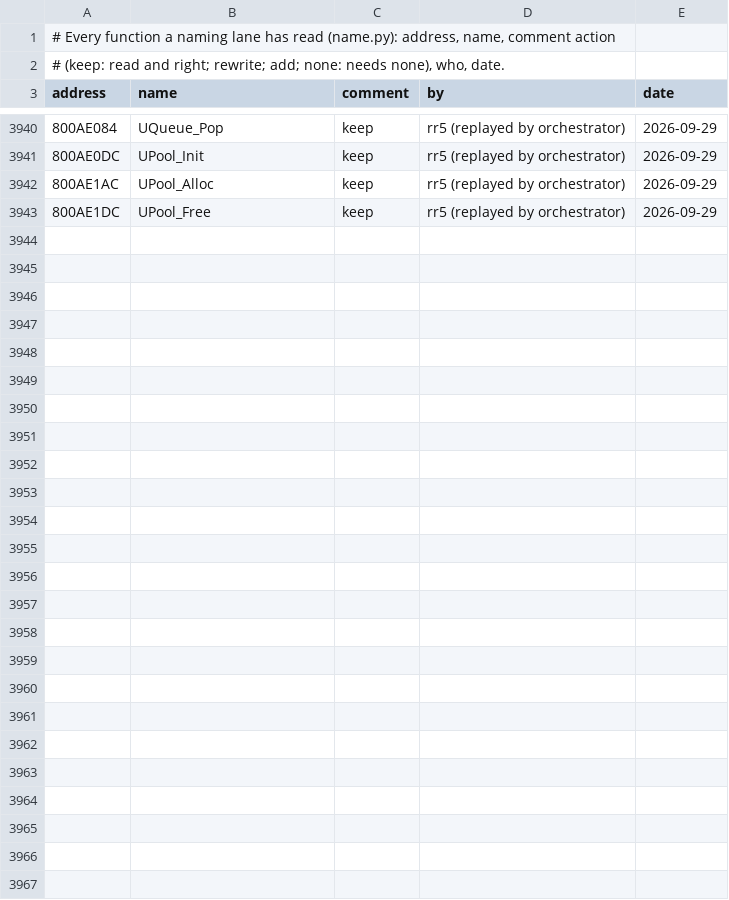
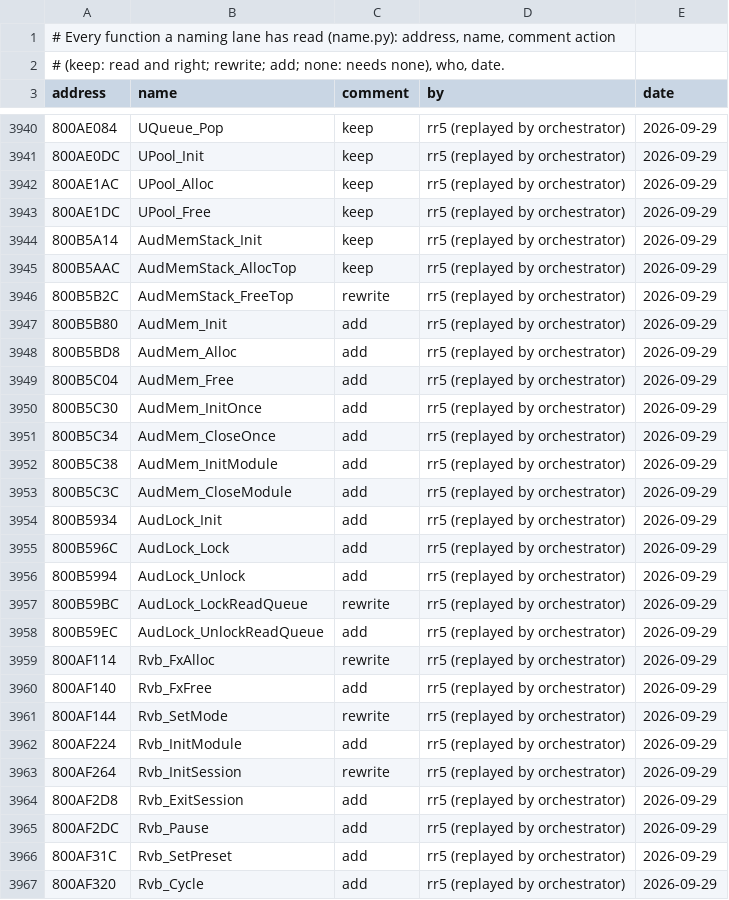
Before and after one commit to mitsevox/tw2004, a TSV file: config/GW4E69/review.tsv, drawn as a sheet; only a part is shown, gaps mark what is left out; the diff names each change by its address in the sheet, - before the commit and + after, or states it on an @@ line.

```diff
--- a/config/GW4E69/review.tsv
+++ b/config/GW4E69/review.tsv
+row 3944: 800B5A14 | AudMemStack_Init | keep | rr5 (replayed by orchestrator) | 2026-09-29
+row 3945: 800B5AAC | AudMemStack_AllocTop | keep | rr5 (replayed by orchestrator) | 2026-09-29
+row 3946: 800B5B2C | AudMemStack_FreeTop | rewrite | rr5 (replayed by orchestrator) | 2026-09-29
+row 3947: 800B5B80 | AudMem_Init | add | rr5 (replayed by orchestrator) | 2026-09-29
+row 3948: 800B5BD8 | AudMem_Alloc | add | rr5 (replayed by orchestrator) | 2026-09-29
+row 3949: 800B5C04 | AudMem_Free | add | rr5 (replayed by orchestrator) | 2026-09-29
+row 3950: 800B5C30 | AudMem_InitOnce | add | rr5 (replayed by orchestrator) | 2026-09-29
+row 3951: 800B5C34 | AudMem_CloseOnce | add | rr5 (replayed by orchestrator) | 2026-09-29
+row 3952: 800B5C38 | AudMem_InitModule | add | rr5 (replayed by orchestrator) | 2026-09-29
+row 3953: 800B5C3C | AudMem_CloseModule | add | rr5 (replayed by orchestrator) | 2026-09-29
+row 3954: 800B5934 | AudLock_Init | add | rr5 (replayed by orchestrator) | 2026-09-29
+row 3955: 800B596C | AudLock_Lock | add | rr5 (replayed by orchestrator) | 2026-09-29
+row 3956: 800B5994 | AudLock_Unlock | add | rr5 (replayed by orchestrator) | 2026-09-29
+row 3957: 800B59BC | AudLock_LockReadQueue | rewrite | rr5 (replayed by orchestrator) | 2026-09-29
+row 3958: 800B59EC | AudLock_UnlockReadQueue | add | rr5 (replayed by orchestrator) | 2026-09-29
+row 3959: 800AF114 | Rvb_FxAlloc | rewrite | rr5 (replayed by orchestrator) | 2026-09-29
+row 3960: 800AF140 | Rvb_FxFree | add | rr5 (replayed by orchestrator) | 2026-09-29
+row 3961: 800AF144 | Rvb_SetMode | rewrite | rr5 (replayed by orchestrator) | 2026-09-29
+row 3962: 800AF224 | Rvb_InitModule | add | rr5 (replayed by orchestrator) | 2026-09-29
+row 3963: 800AF264 | Rvb_InitSession | rewrite | rr5 (replayed by orchestrator) | 2026-09-29
+row 3964: 800AF2D8 | Rvb_ExitSession | add | rr5 (replayed by orchestrator) | 2026-09-29
+row 3965: 800AF2DC | Rvb_Pause | add | rr5 (replayed by orchestrator) | 2026-09-29
+row 3966: 800AF31C | Rvb_SetPreset | add | rr5 (replayed by orchestrator) | 2026-09-29
+row 3967: 800AF320 | Rvb_Cycle | add | rr5 (replayed by orchestrator) | 2026-09-29
```
Also changed, not shown: 18 other files.
